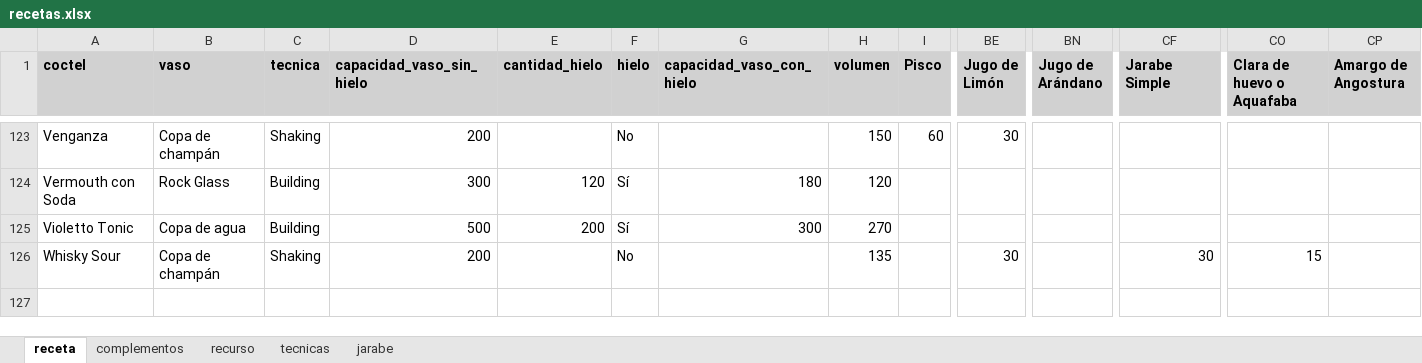
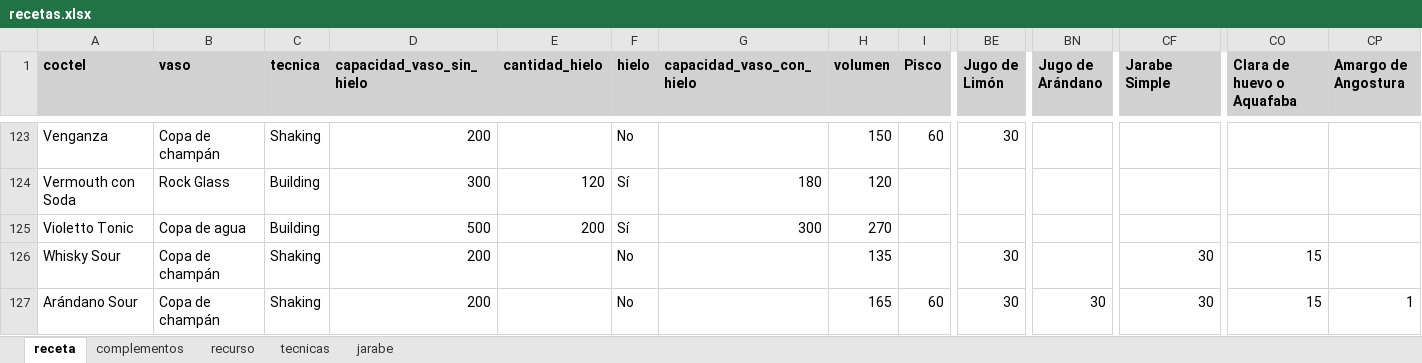
Before and after one commit to cargomir/clubdelicores, an Excel workbook: data/recetas.xlsx, sheet receta, drawn as a sheet; only a part is shown, gaps mark what is left out; values as stored, in another font and other column widths than the file's, no borders; conditional formats not drawn; rows hold the shown columns only; the diff names each change by its address in the sheet, - before the commit and + after, or states it on an @@ line.

Commit message:
Add files via upload

```diff
--- a/data/recetas.xlsx (sheet receta)
+++ b/data/recetas.xlsx (sheet receta)
+row 127: Arándano Sour | Copa de champán | Shaking | 200 |  | No |  | 165 | 60 | 30 | 30 | 30 | 15 | 1
```
Also changed, not shown: sheet recurso, sheet complementos.
